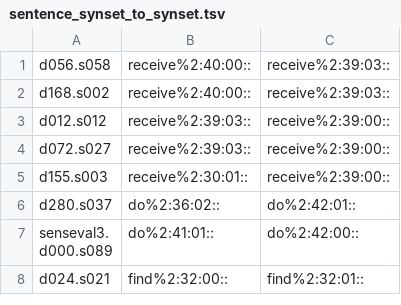
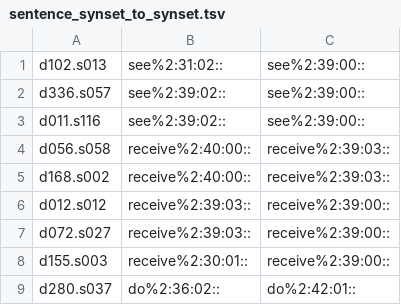
Before and after one commit to aalgirdas/wordnet_onto, a TSV file: sentence_synset_to_synset.tsv, drawn as a sheet; only a part is shown; the shorter side is filled out with more unchanged rows.

Commit message:
Update sentence_synset_to_synset.tsv

```diff
--- a/sentence_synset_to_synset.tsv
+++ b/sentence_synset_to_synset.tsv
@@ -1 +1,4 @@
+d102.s013	see%2:31:02::	see%2:39:00::
+d336.s057	see%2:39:02::	see%2:39:00::
+d011.s116	see%2:39:02::	see%2:39:00::
 d056.s058	receive%2:40:00::	receive%2:39:03::
```
